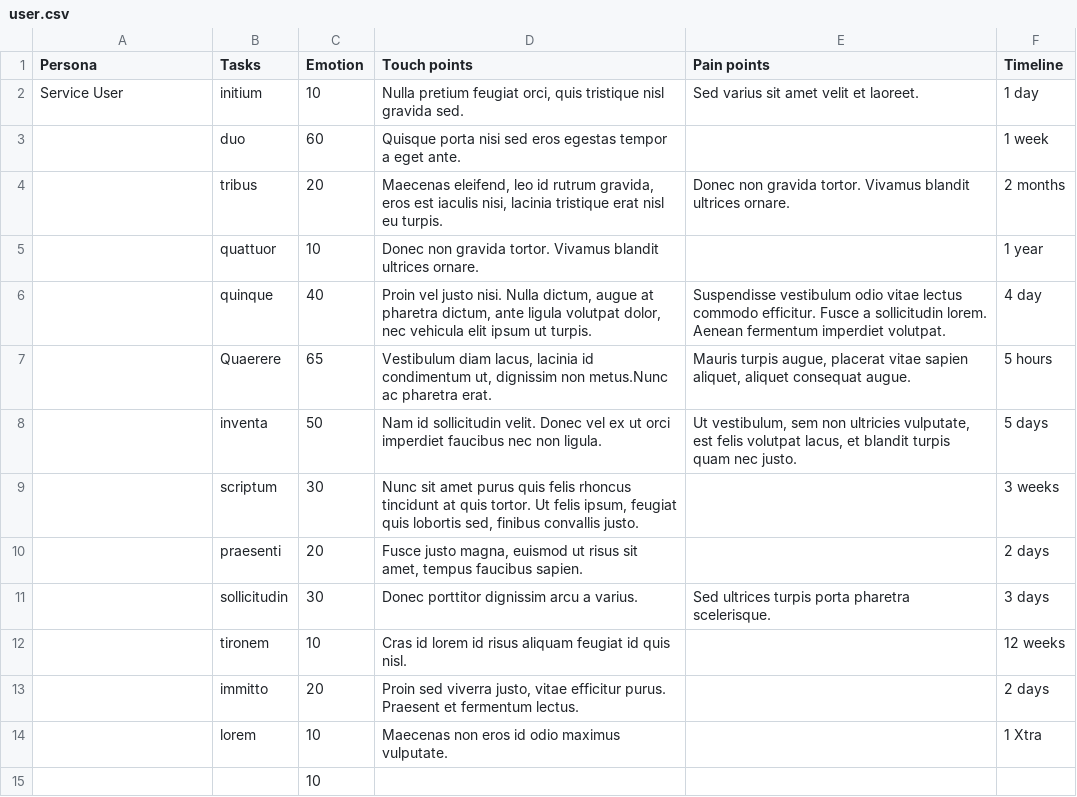
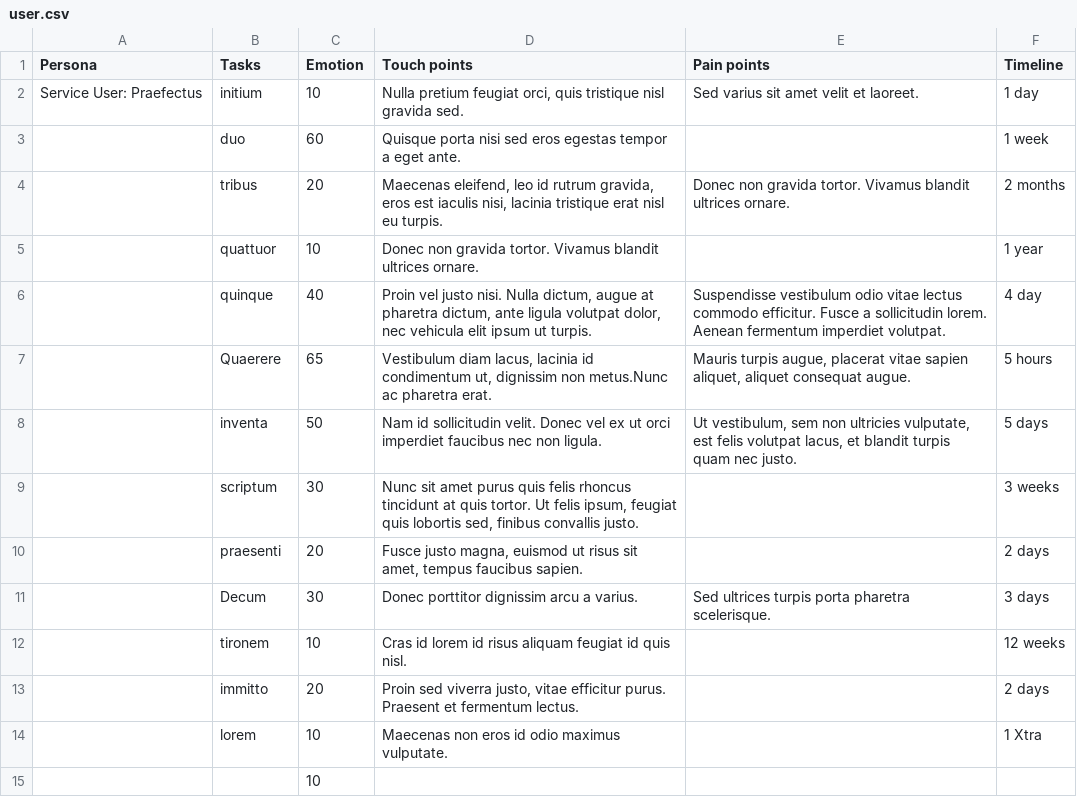
Before and after one commit to mcoulthurst/user-journey, a CSV file: assets/data/user.csv, drawn as a sheet.

```diff
--- a/assets/data/user.csv
+++ b/assets/data/user.csv
@@ -1,3 +1,3 @@
 Persona,Tasks,Emotion,Touch points,Pain points,Timeline
-Service User,initium ,10,"Nulla pretium feugiat orci, quis tristique nisl gravida sed.",Sed varius sit amet velit et laoreet.,1 day
+Service User: Praefectus,initium ,10,"Nulla pretium feugiat orci, quis tristique nisl gravida sed.",Sed varius sit amet velit et laoreet.,1 day
 ,duo ,60,Quisque porta nisi sed eros egestas tempor a eget ante.,,1 week
@@ -10,3 +10,3 @@ Service User,initium ,10,"Nulla pretium feugiat orci, quis tristique nisl gravid
 ,praesenti ,20,"Fusce justo magna, euismod ut risus sit amet, tempus faucibus sapien.",,2 days
-,sollicitudin,30,Donec porttitor dignissim arcu a varius.,Sed ultrices turpis porta pharetra scelerisque.,3 days
+,Decum,30,Donec porttitor dignissim arcu a varius.,Sed ultrices turpis porta pharetra scelerisque.,3 days
 ,tironem ,10,Cras id lorem id risus aliquam feugiat id quis nisl.,,12 weeks
```
Also changed, not shown: assets/data/packup.csv, assets/data/test.csv, 4 other files.
